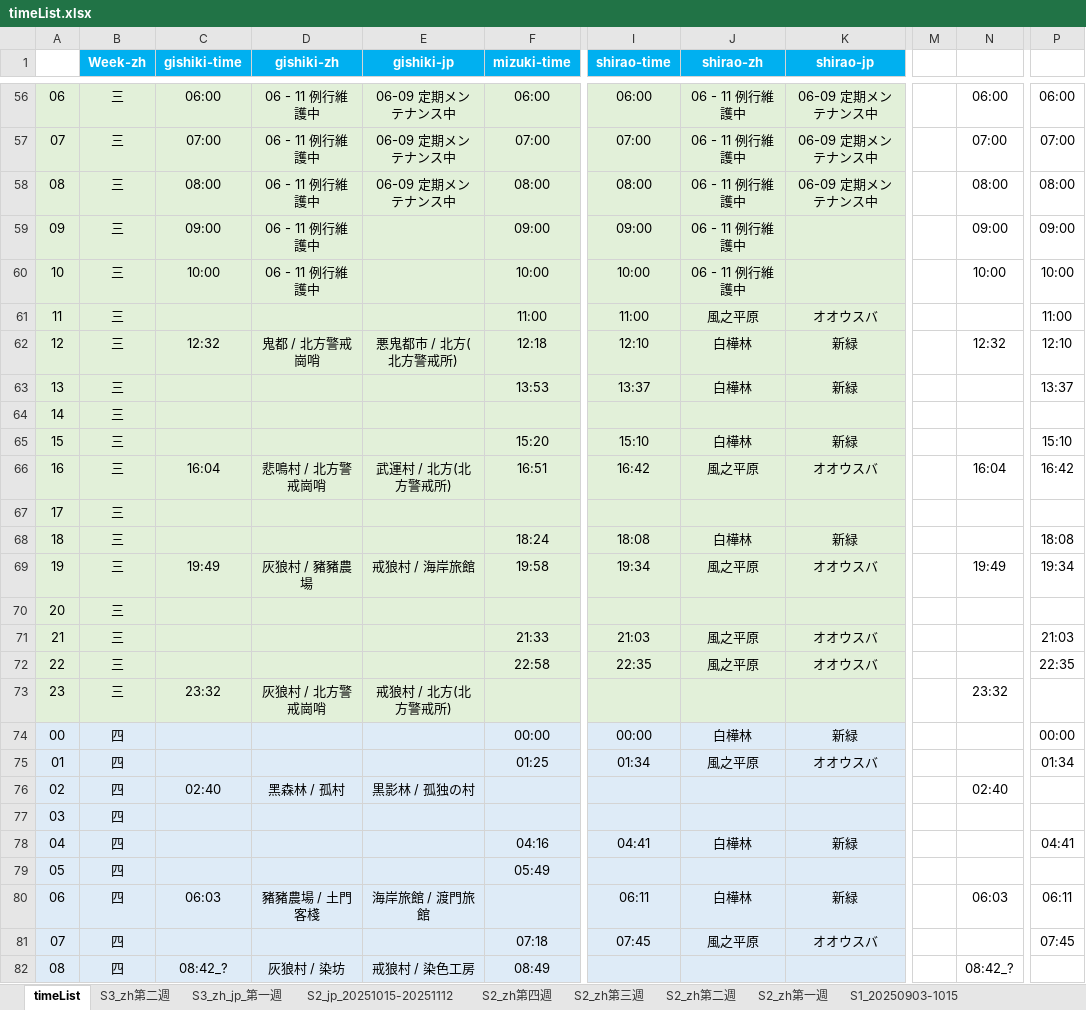
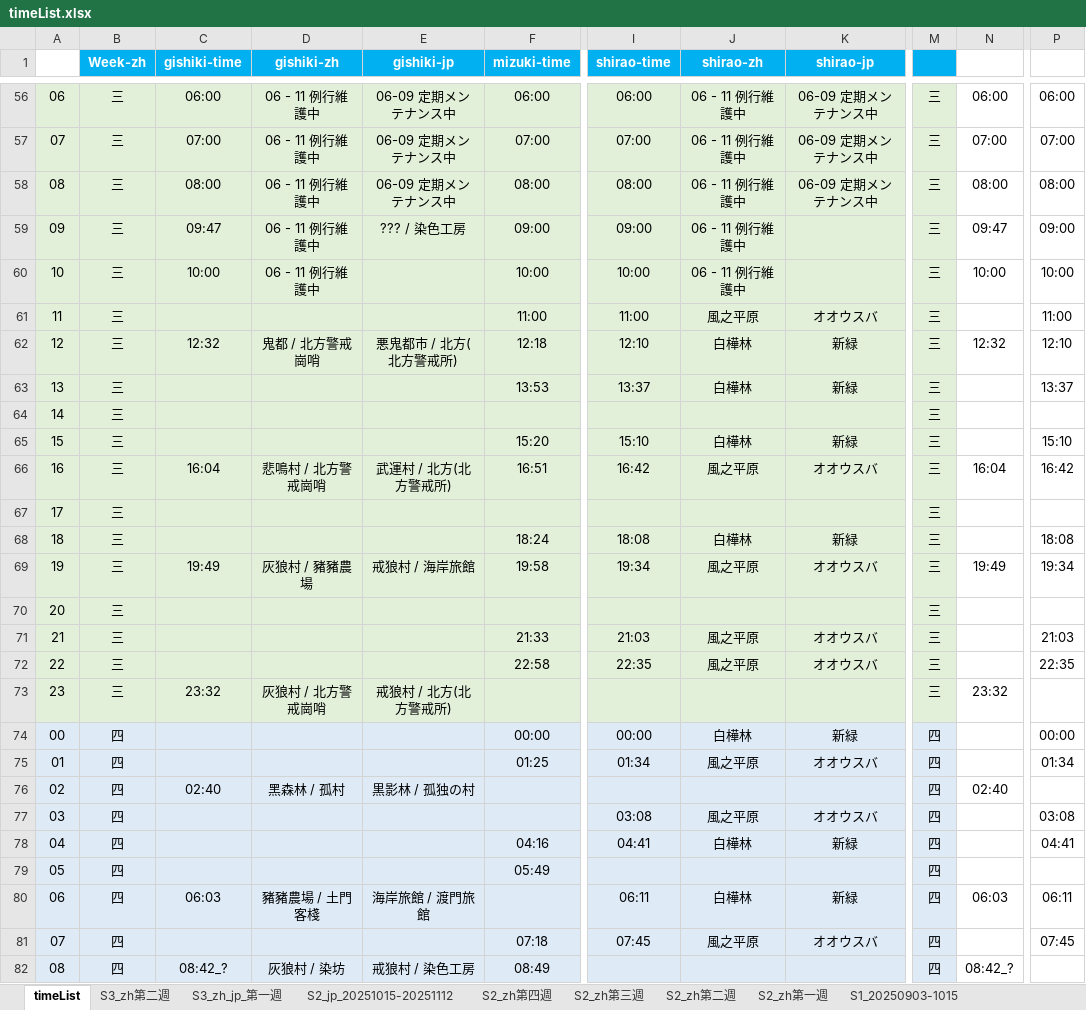
Before and after one commit to Mutsuki812/BnSNEOtimeList, an Excel workbook: files/timeList.xlsx, sheet timeList, drawn as a sheet; only a part is shown, gaps mark what is left out; values as stored, in another font and other column widths than the file's, no borders; conditional formats not drawn; the diff covers the shown part only; the diff names each change by its address in the sheet, - before the commit and + after, or states it on an @@ line.

Commit message:
updete timeList

```diff
--- a/files/timeList.xlsx (sheet timeList)
+++ b/files/timeList.xlsx (sheet timeList)
-M1 fill: none
+M1 fill: #00B0F0
-M56:M73: (empty)
+M56:M73: 三
-M56:M73 fill: none
+M56:M73 fill: #E2F0D9
-C59 (gishiki-time): 09:00
+C59 (gishiki-time): 09:47
-E59 (gishiki-jp): (empty)
+E59 (gishiki-jp): ??? / 染色工房
-N59: 09:00
+N59: 09:47
-M74:M82: (empty)
+M74:M82: 四
-M74:M82 fill: none
+M74:M82 fill: #DEEBF7
-I77 (shirao-time): (empty)
+I77 (shirao-time): 03:08
-J77 (shirao-zh): (empty)
+J77 (shirao-zh): 風之平原
-K77 (shirao-jp): (empty)
+K77 (shirao-jp): オオウスバ
-P77: (empty)
+P77: 03:08
```
Also changed, not shown: 153 edited cells and cell formats elsewhere in this sheet.
